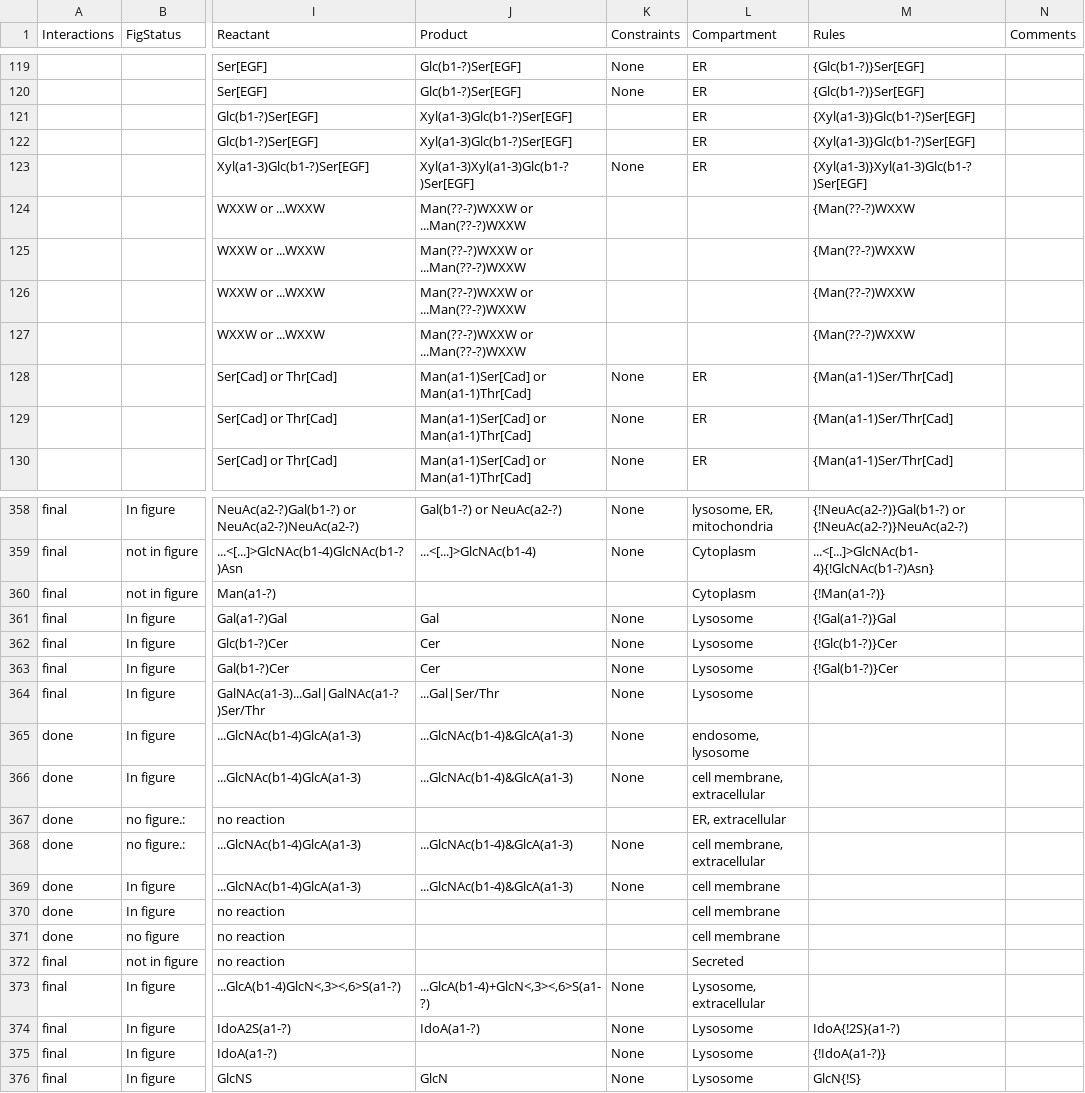
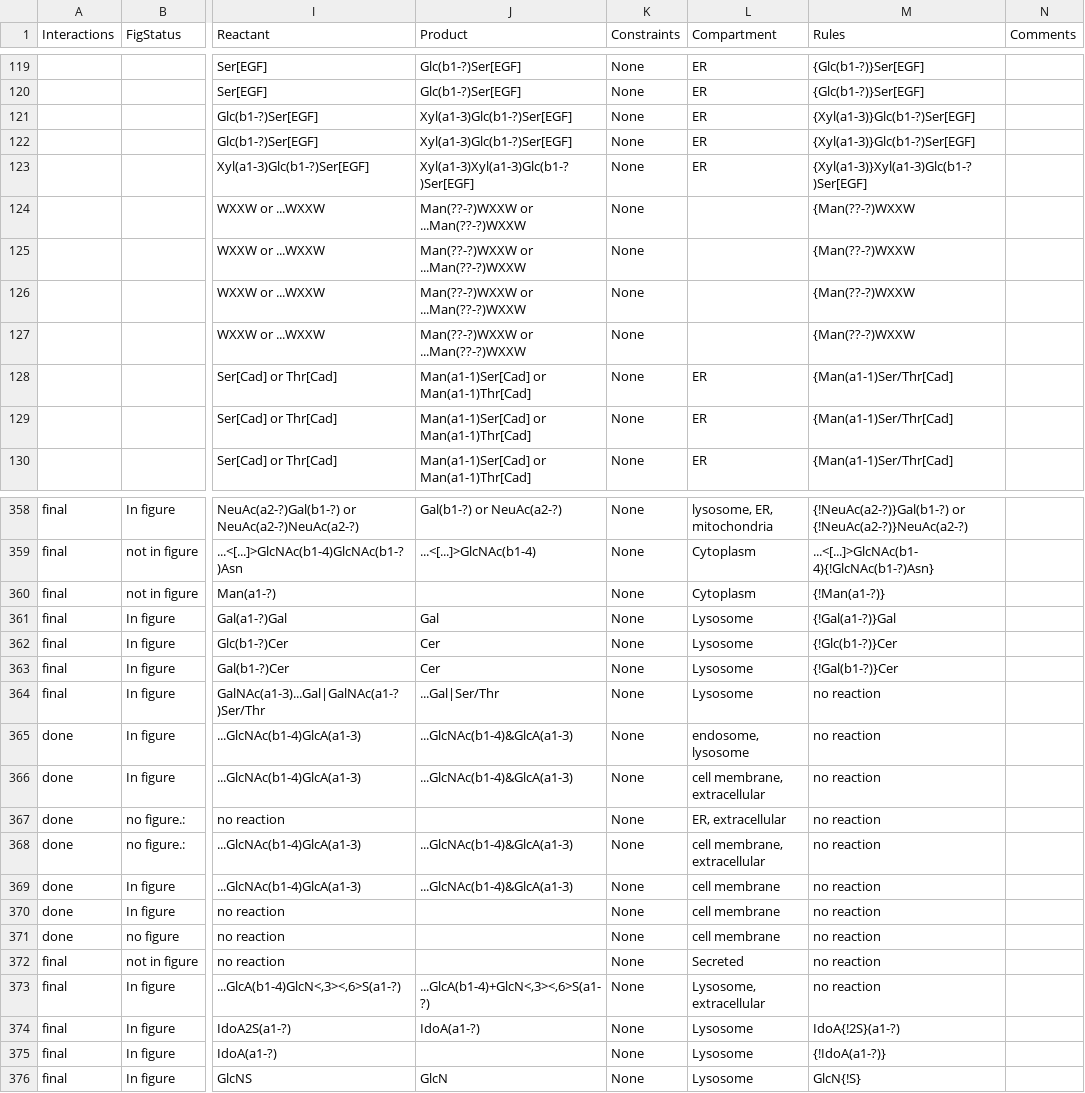
Before and after one commit to neel-lab/GlycoEnzOnto, a TSV file: finishedGlycogenes.tsv, drawn as a sheet; only a part is shown, gaps mark what is left out; the diff covers the shown part only; the diff names each change by its address in the sheet, - before the commit and + after, or states it on an @@ line.

Commit message:
Fixed missing constraint entries in "finishedGlycogenes.tsv"

```diff
--- a/finishedGlycogenes.tsv
+++ b/finishedGlycogenes.tsv
-K121:K122 (Constraints): (empty)
+K121:K122 (Constraints): None
-K124:K127 (Constraints): (empty)
+K124:K127 (Constraints): None
-K360 (Constraints): (empty)
+K360 (Constraints): None
-M364:M373 (Rules): (empty)
+M364:M373 (Rules): no reaction
-K367 (Constraints): (empty)
+K367 (Constraints): None
-K370:K372 (Constraints): (empty)
+K370:K372 (Constraints): None
```
Also changed, not shown: 24 edited cells elsewhere in this file.
